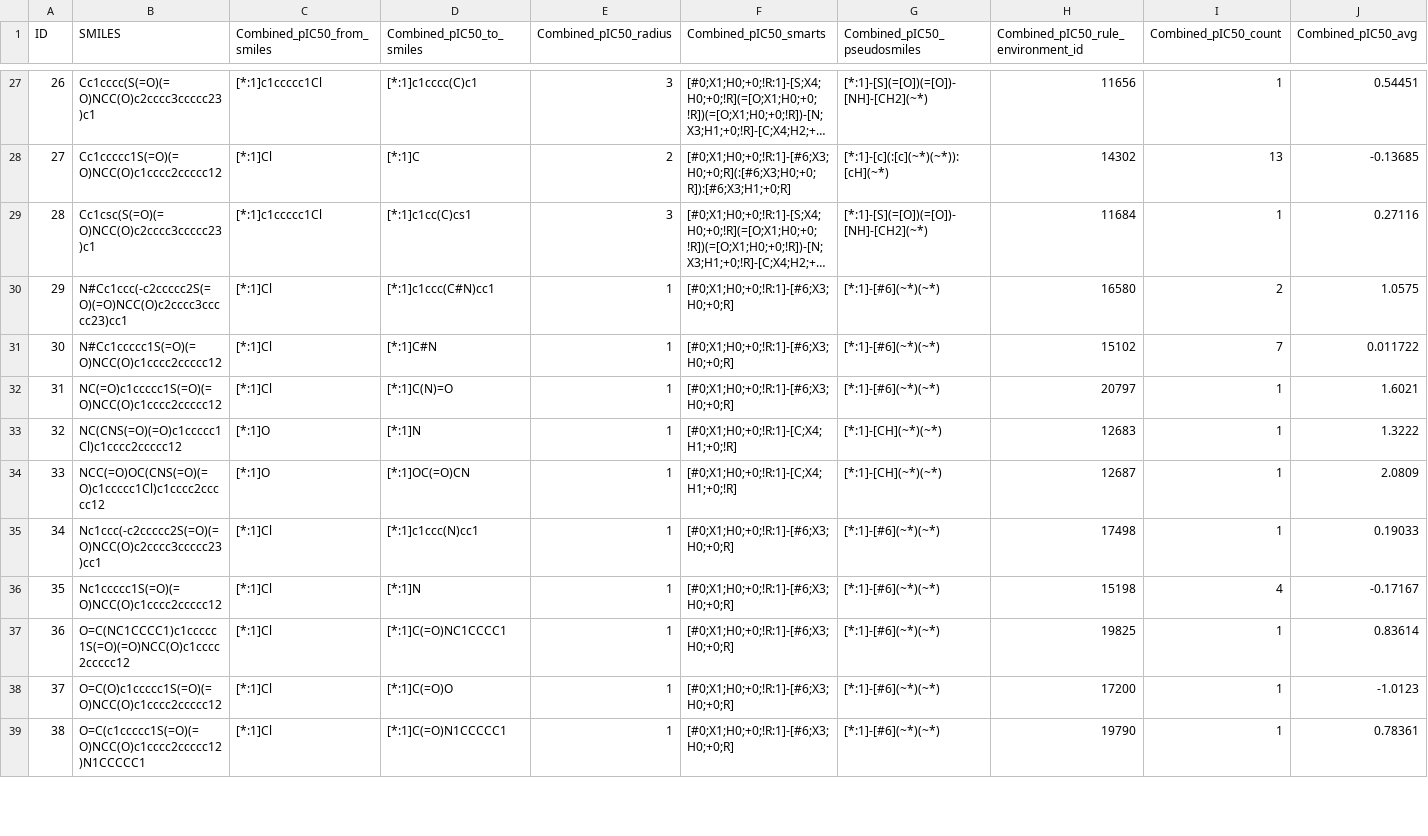
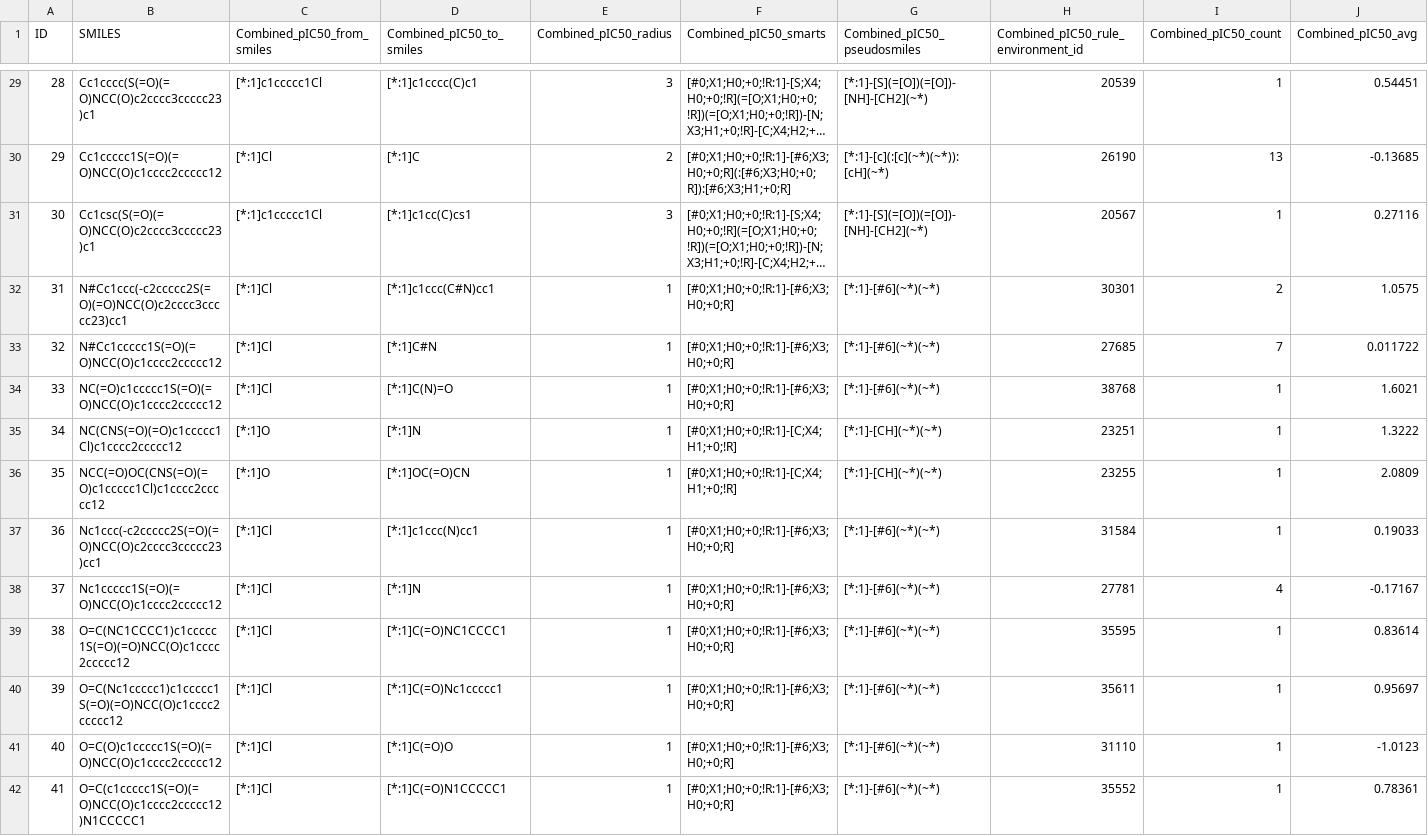
Before and after one commit to asiomchen/marimo_cyp, a TSV file: data/mmp/transforms_OCNT-2395548_Combined_pIC50.tsv, drawn as a sheet; only a part is shown, gaps mark what is left out; long unchanged cells end in …; addresses are those after the commit; rows hold the shown columns only; the diff covers the shown part only; the diff names each change by its address in the sheet, - before the commit and + after, or states it on an @@ line.

```diff
--- a/data/mmp/transforms_OCNT-2395548_Combined_pIC50.tsv
+++ b/data/mmp/transforms_OCNT-2395548_Combined_pIC50.tsv
@@ column A (ID) renumbered from row 7 down @@
-H29: 11656
+H29: 20539
-H30: 14302
+H30: 26190
-H31: 11684
+H31: 20567
-H32: 16580
+H32: 30301
-H33: 15102
+H33: 27685
-H34: 20797
+H34: 38768
-H35: 12683
+H35: 23251
-H36: 12687
+H36: 23255
-H37: 17498
+H37: 31584
-H38: 15198
+H38: 27781
-H39: 19825
+H39: 35595
+row 40: 39 | O=C(Nc1ccccc1)c1ccccc1S(=O)(=O)NCC(O)c1cccc2ccccc12 | [*:1]Cl | [*:1]C(=O)Nc1ccccc1 | 1 | [#0;X1;H0;+0;!R:1]-[#6;X3;H0;+0;R] | [*:1]-[#6](~*)(~*) | 35611 | 1 | 0.95697
-H41: 17200
+H41: 31110
-H42: 19790
+H42: 35552
```
Also changed, not shown: 4 added rows and 52 edited cells elsewhere in this file, data/mmp/transforms_OCNT-2395548_ChEMBL_pIC50.tsv, data/mmp/transforms_OCNT-2395554_ChEMBL_pIC50.tsv, 13 other files.
